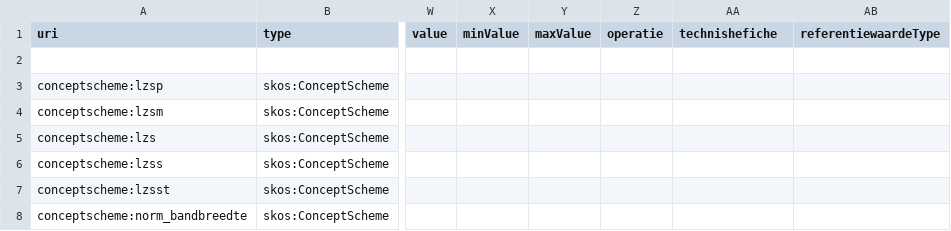
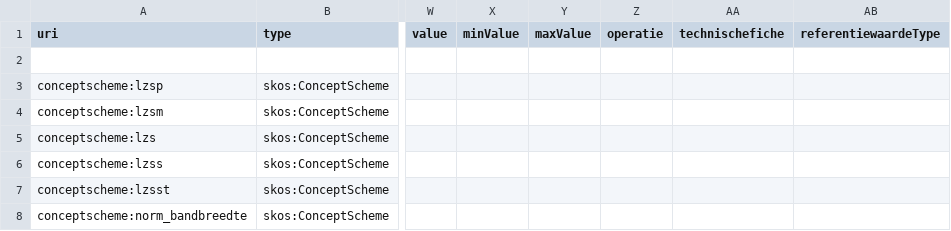
Before and after one commit to milieuinfo/codelijst-luchtzuiveringssysteem, a CSV file: src/source/codelijst-source.csv, drawn as a sheet; only a part is shown, gaps mark what is left out; the diff names each change by its address in the sheet, - before the commit and + after, or states it on an @@ line.

Commit message:
update lzs vocab namespace en conceptscheme base uri

```diff
--- a/src/source/codelijst-source.csv
+++ b/src/source/codelijst-source.csv
-AA1: technishefiche
+AA1: technischefiche
```
Also changed, not shown: 2 other files.
